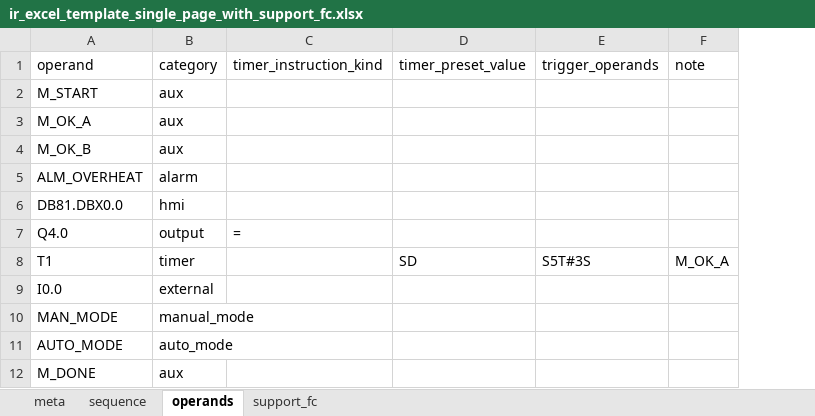
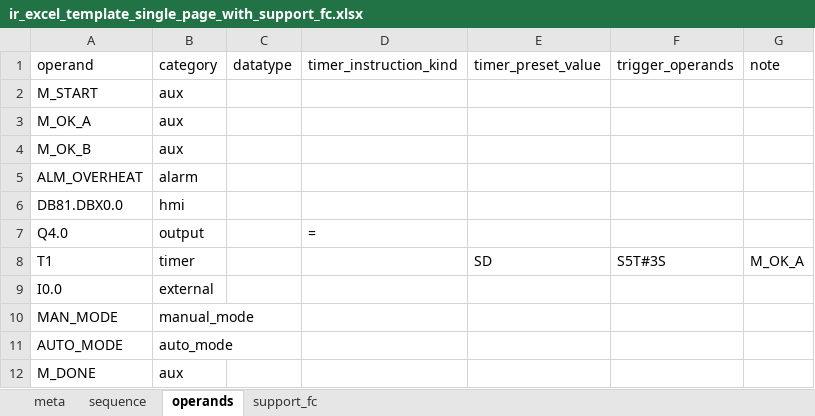
Before and after one commit to gabrieleNaso/PLConversionTool, an Excel workbook: docs/templates/ir_excel_template_single_page_with_support_fc.xlsx, sheet operands, drawn as a sheet; values as stored, in another font and other column widths than the file's, no borders; the diff names each change by its address in the sheet, - before the commit and + after, or states it on an @@ line.

Commit message:
excel aggiornato

```diff
--- a/docs/templates/ir_excel_template_single_page_with_support_fc.xlsx (sheet operands)
+++ b/docs/templates/ir_excel_template_single_page_with_support_fc.xlsx (sheet operands)
+column C (datatype), empty
```
Also changed, not shown: 5 other files.
